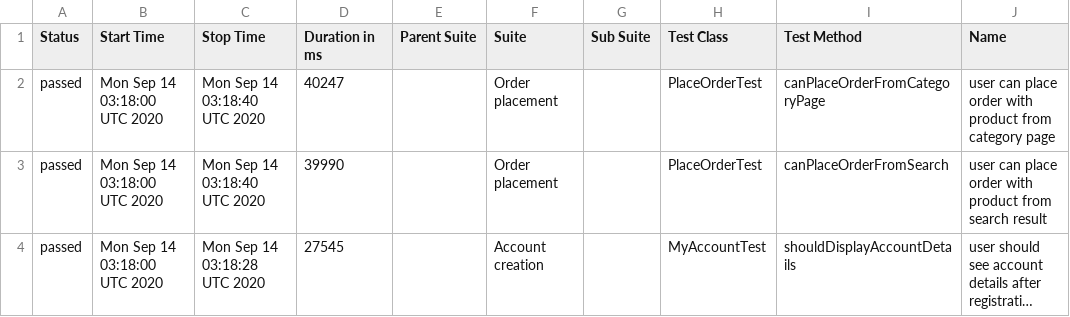
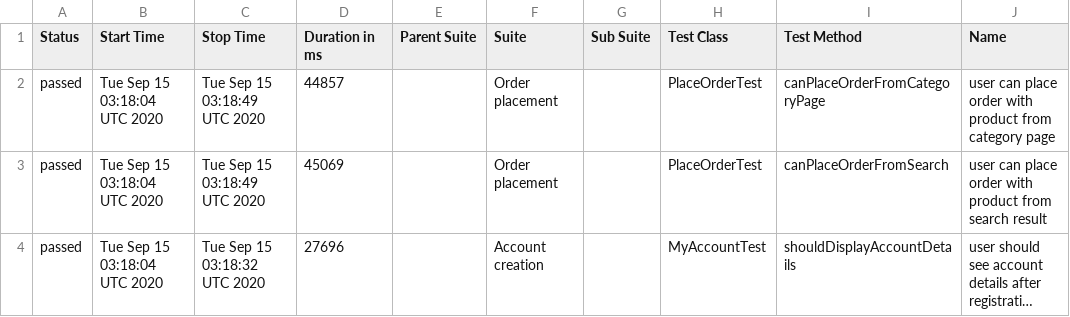
Before and after one commit to isandratskiy/automationpractice-github-actions-demo, a CSV file: data/suites.csv, drawn as a sheet; only a part is shown; long unchanged cells end in …; the diff names each change by its address in the sheet, - before the commit and + after, or states it on an @@ line.

```diff
--- a/data/suites.csv
+++ b/data/suites.csv
-B2:B4 (Start Time): Mon Sep 14 03:18:00 UTC 2020
+B2:B4 (Start Time): Tue Sep 15 03:18:04 UTC 2020
-C2:C3 (Stop Time): Mon Sep 14 03:18:40 UTC 2020
+C2:C3 (Stop Time): Tue Sep 15 03:18:49 UTC 2020
-D2 (Duration in ms): 40247
+D2 (Duration in ms): 44857
-D3 (Duration in ms): 39990
+D3 (Duration in ms): 45069
-C4 (Stop Time): Mon Sep 14 03:18:28 UTC 2020
+C4 (Stop Time): Tue Sep 15 03:18:32 UTC 2020
-D4 (Duration in ms): 27545
+D4 (Duration in ms): 27696
```
Also changed, not shown: 16 other files.
